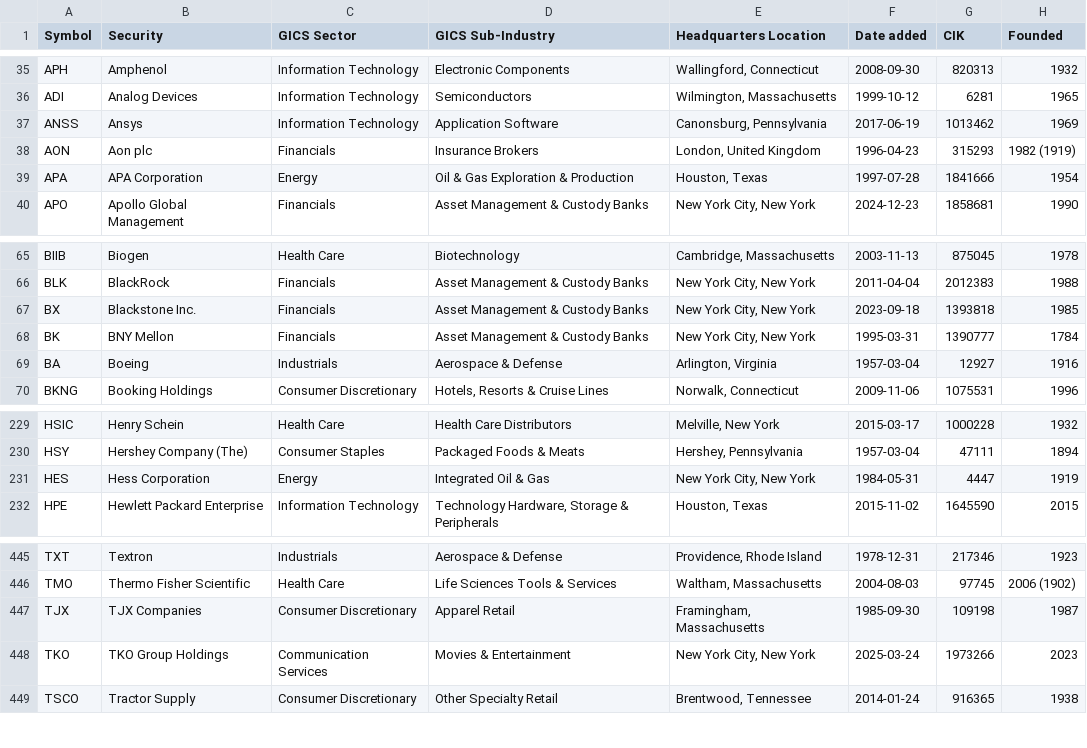
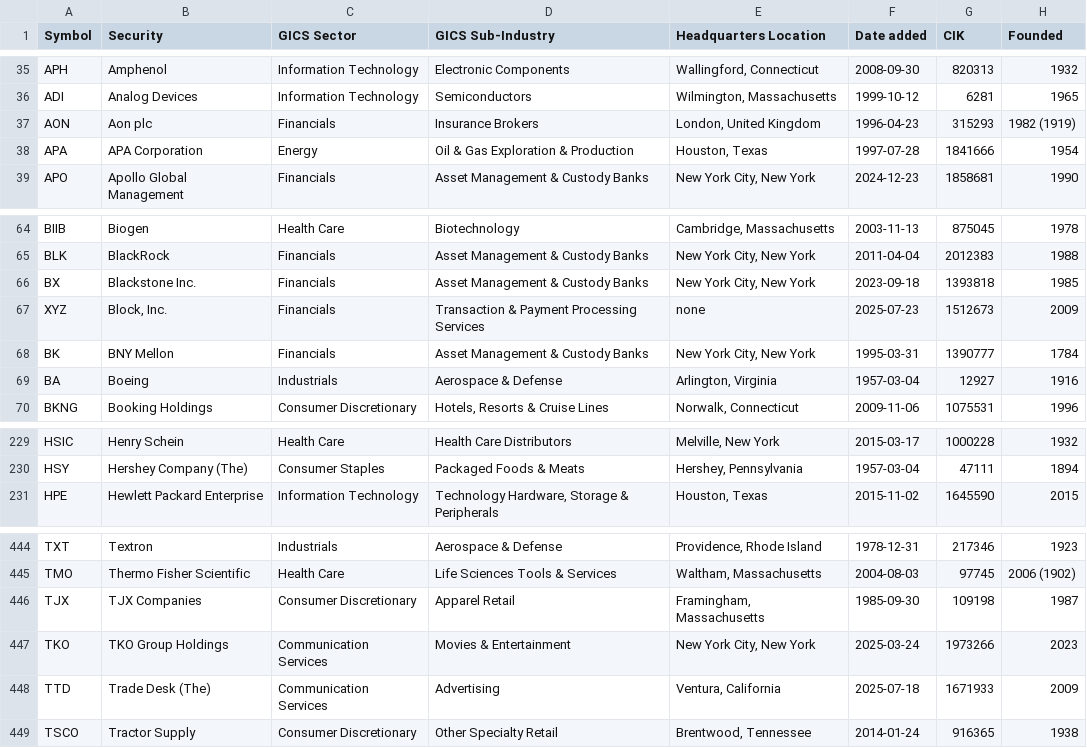
Before and after one commit to MalayaWilburd/sp500-companies-sector-location-diversity-analysis, a CSV file: sp500.csv, drawn as a sheet; only a part is shown, gaps mark what is left out; removed rows and columns are numbered as before the commit, all else as after; the diff names each change by its address in the sheet, - before the commit and + after, or states it on an @@ line.

```diff
--- a/sp500.csv
+++ b/sp500.csv
-row 37: ANSS | Ansys | Information Technology | Application Software | Canonsburg, Pennsylvania | 2017-06-19 | 1013462 | 1969
+row 67: XYZ | Block, Inc. | Financials | Transaction & Payment Processing Services | none | 2025-07-23 | 1512673 | 2009
-row 231: HES | Hess Corporation | Energy | Integrated Oil & Gas | New York City, New York | 1984-05-31 | 4447 | 1919
+row 448: TTD | Trade Desk (The) | Communication Services | Advertising | Ventura, California | 2025-07-18 | 1671933 | 2009
```
Also changed, not shown: 1 other file.
